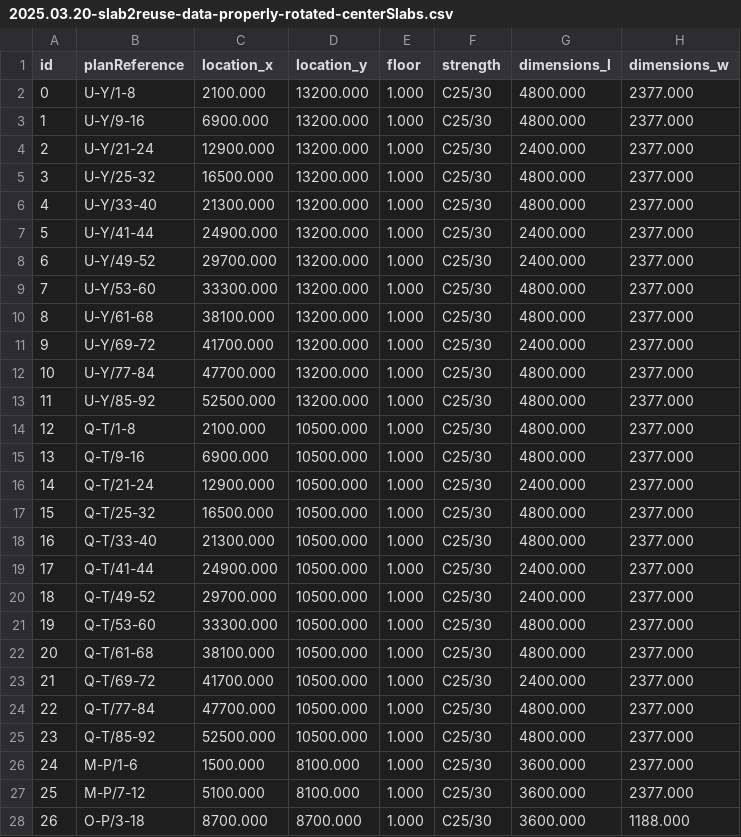
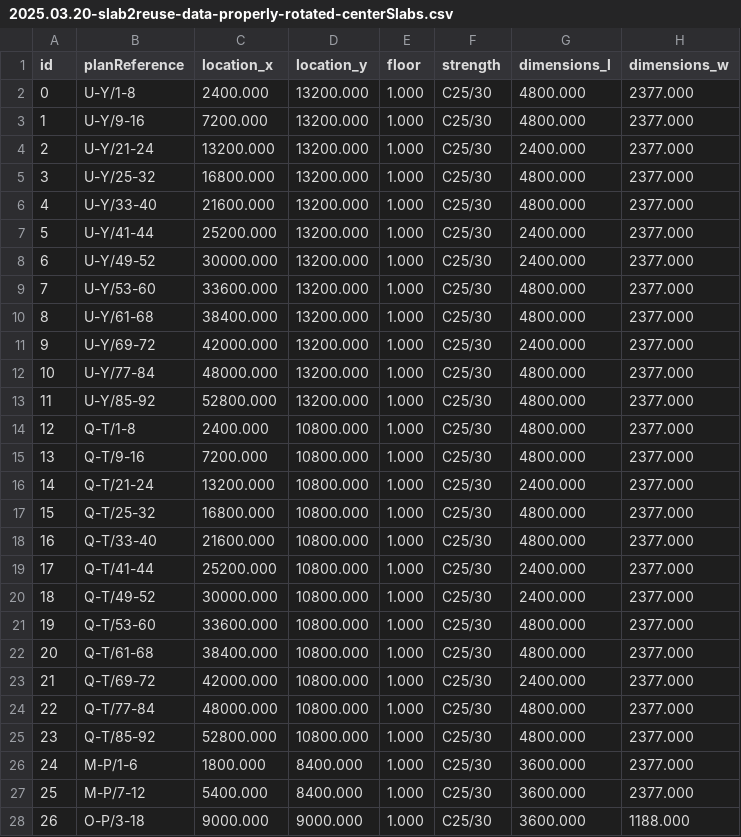
Before and after one commit to Janinloui/Slab2Reuse, a CSV file: data/2025.03.20-slab2reuse-data-properly-rotated-centerSlabs.csv, drawn as a sheet; only a part is shown; the diff covers the shown part only; the diff names each change by its address in the sheet, - before the commit and + after, or states it on an @@ line.

Commit message:
Update 2025.03.20-slab2reuse-data-properly-rotated-centerSlabs.csv

```diff
--- a/data/2025.03.20-slab2reuse-data-properly-rotated-centerSlabs.csv
+++ b/data/2025.03.20-slab2reuse-data-properly-rotated-centerSlabs.csv
-C2 (location_x): 2100.000
+C2 (location_x): 2400.000
-C3 (location_x): 6900.000
+C3 (location_x): 7200.000
-C4 (location_x): 12900.000
+C4 (location_x): 13200.000
-C5 (location_x): 16500.000
+C5 (location_x): 16800.000
-C6 (location_x): 21300.000
+C6 (location_x): 21600.000
-C7 (location_x): 24900.000
+C7 (location_x): 25200.000
-C8 (location_x): 29700.000
+C8 (location_x): 30000.000
-C9 (location_x): 33300.000
+C9 (location_x): 33600.000
-C10 (location_x): 38100.000
+C10 (location_x): 38400.000
-C11 (location_x): 41700.000
+C11 (location_x): 42000.000
-C12 (location_x): 47700.000
+C12 (location_x): 48000.000
-C13 (location_x): 52500.000
+C13 (location_x): 52800.000
-C14 (location_x): 2100.000
+C14 (location_x): 2400.000
-D14:D25 (location_y): 10500.000
+D14:D25 (location_y): 10800.000
-C15 (location_x): 6900.000
+C15 (location_x): 7200.000
-C16 (location_x): 12900.000
+C16 (location_x): 13200.000
-C17 (location_x): 16500.000
+C17 (location_x): 16800.000
-C18 (location_x): 21300.000
+C18 (location_x): 21600.000
-C19 (location_x): 24900.000
+C19 (location_x): 25200.000
-C20 (location_x): 29700.000
+C20 (location_x): 30000.000
-C21 (location_x): 33300.000
+C21 (location_x): 33600.000
-C22 (location_x): 38100.000
+C22 (location_x): 38400.000
-C23 (location_x): 41700.000
+C23 (location_x): 42000.000
-C24 (location_x): 47700.000
+C24 (location_x): 48000.000
-C25 (location_x): 52500.000
+C25 (location_x): 52800.000
-C26 (location_x): 1500.000
+C26 (location_x): 1800.000
-D26:D27 (location_y): 8100.000
+D26:D27 (location_y): 8400.000
-C27 (location_x): 5100.000
+C27 (location_x): 5400.000
-C28 (location_x): 8700.000
+C28 (location_x): 9000.000
-D28 (location_y): 8700.000
+D28 (location_y): 9000.000
```
Also changed, not shown: 118 edited cells elsewhere in this file.
